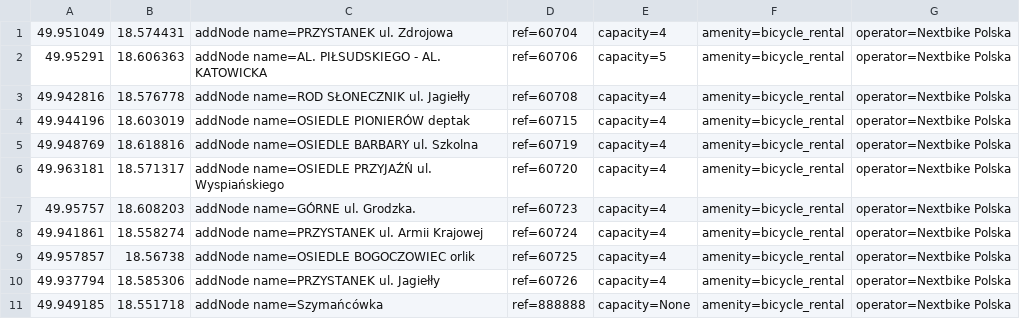
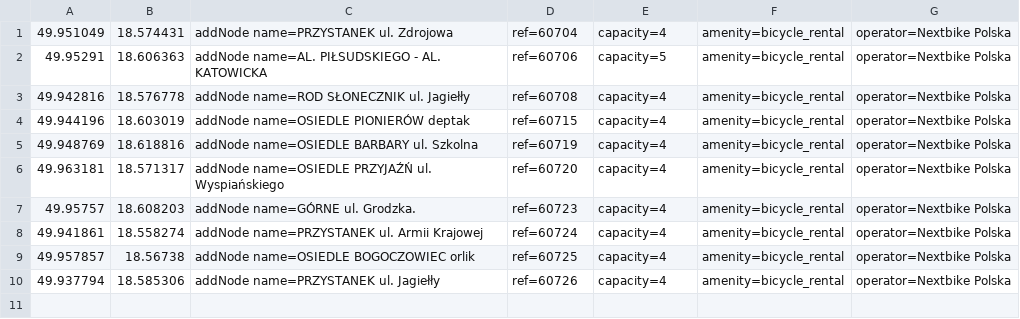
Before and after one commit to starsep/NextbikeOSM, a CSV file: jastrzebie-zdroj.csv, drawn as a sheet.

```diff
--- a/jastrzebie-zdroj.csv
+++ b/jastrzebie-zdroj.csv
@@ -10,2 +10 @@
 49.937794,18.585306,addNode name=PRZYSTANEK ul. Jagiełły,ref=60726,capacity=4,amenity=bicycle_rental,operator=Nextbike Polska
-49.949185,18.551718,addNode name=Szymańcówka,ref=888888,capacity=None,amenity=bicycle_rental,operator=Nextbike Polska
```
Also changed, not shown: 42 other files.
